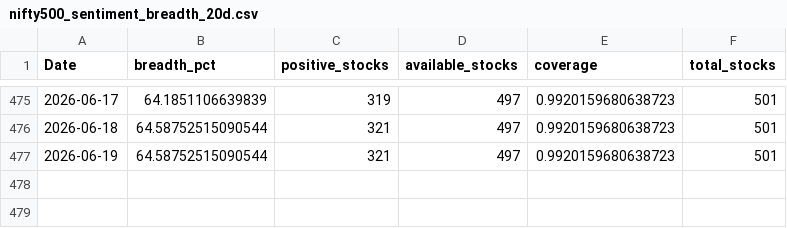
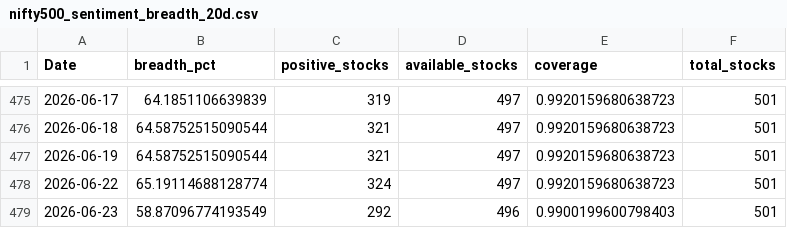
Before and after one commit to CS26-ST/short_term_sentiment_indicator, a CSV file: output/nifty500_sentiment_breadth_20d.csv, drawn as a sheet; only a part is shown, gaps mark what is left out; the diff names each change by its address in the sheet, - before the commit and + after, or states it on an @@ line.

```diff
--- a/output/nifty500_sentiment_breadth_20d.csv
+++ b/output/nifty500_sentiment_breadth_20d.csv
+row 478: 2026-06-22 | 65.19114688128774 | 324 | 497 | 0.9920159680638723 | 501
+row 479: 2026-06-23 | 58.87096774193549 | 292 | 496 | 0.9900199600798403 | 501
```
Also changed, not shown: 2 other files.
